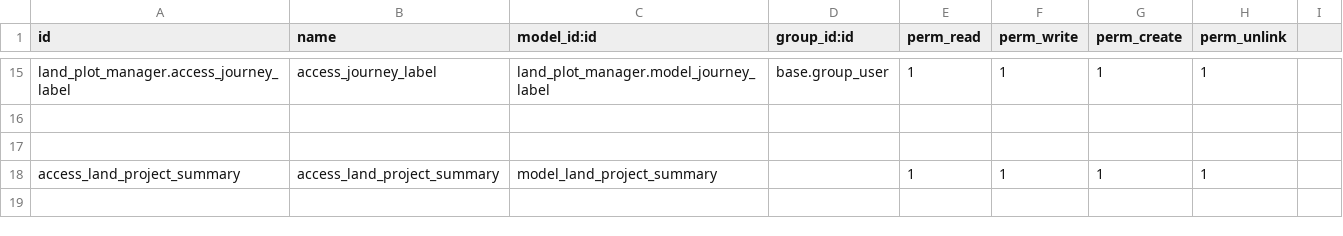
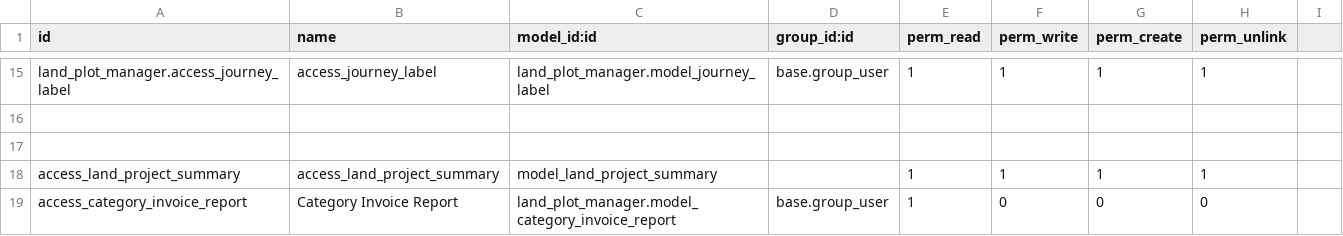
Before and after one commit to AWahid0987/esl-module, a CSV file: 19/land_plot_manager/security/ir.model.access.csv, drawn as a sheet; only a part is shown, gaps mark what is left out; the diff names each change by its address in the sheet, - before the commit and + after, or states it on an @@ line.

Commit message:
new report

```diff
--- a/19/land_plot_manager/security/ir.model.access.csv
+++ b/19/land_plot_manager/security/ir.model.access.csv
+row 19: access_category_invoice_report | Category Invoice Report | land_plot_manager.model_category_invoice_report | base.group_user | 1 | 0 | 0 | 0
```
Also changed, not shown: 24 other files.
